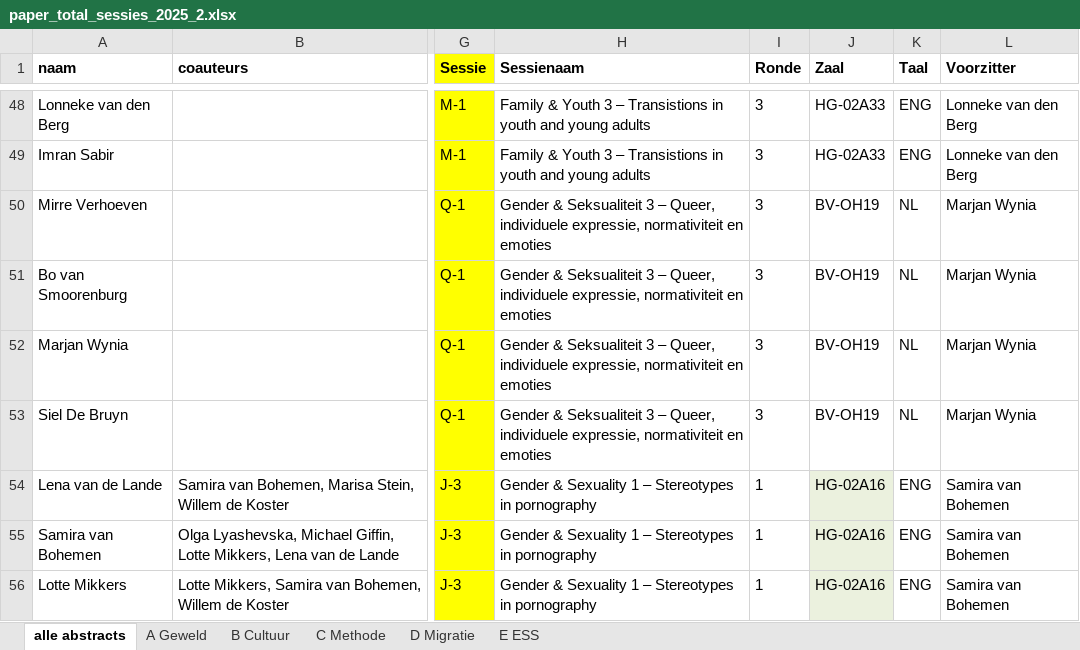
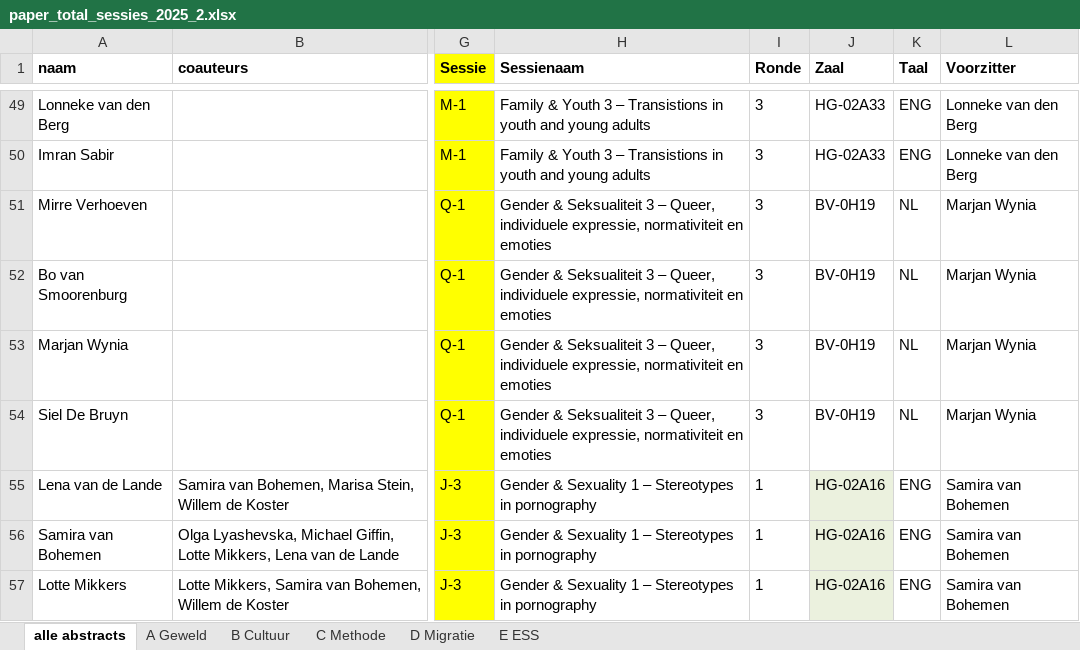
Before and after one commit to jaspermuis/dvds2025, an Excel workbook: docs/paper_total_sessies_2025_2.xlsx, sheet alle abstracts, drawn as a sheet; only a part is shown, gaps mark what is left out; values as stored, in another font and other column widths than the file's, no borders; addresses are those after the commit; the diff covers the shown part only; the diff names each change by its address in the sheet, - before the commit and + after, or states it on an @@ line.

```diff
--- a/docs/paper_total_sessies_2025_2.xlsx (sheet alle abstracts)
+++ b/docs/paper_total_sessies_2025_2.xlsx (sheet alle abstracts)
-J51:J54 (Zaal): BV-OH19
+J51:J54 (Zaal): BV-0H19
```
Also changed, not shown: 2 added rows, 2 removed rows and 11 edited cells elsewhere in this sheet, paper_total_sessies_2025_2.xlsx, 7 other files.
